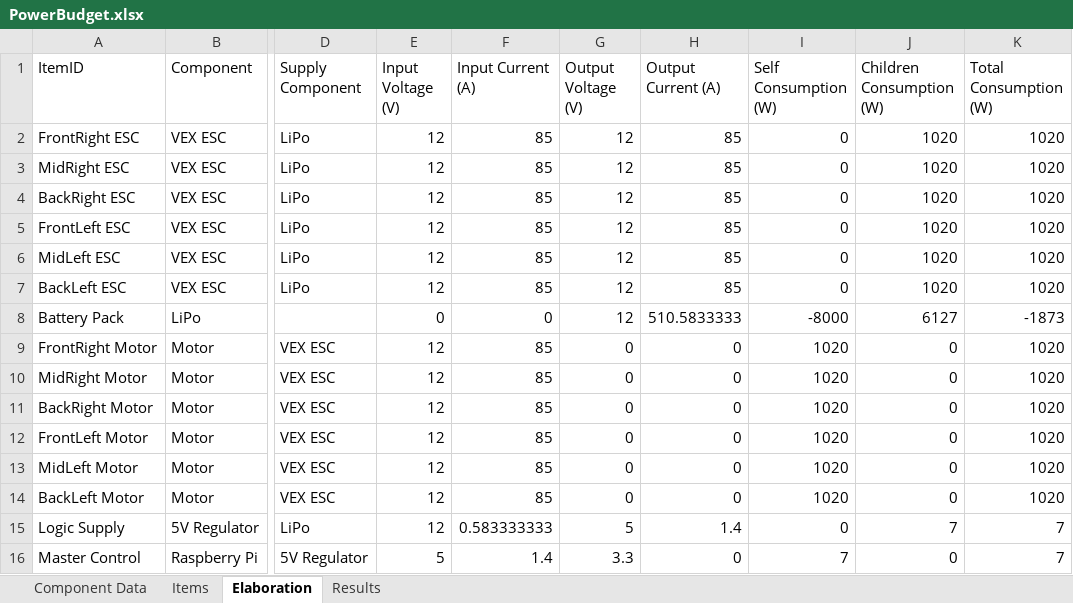
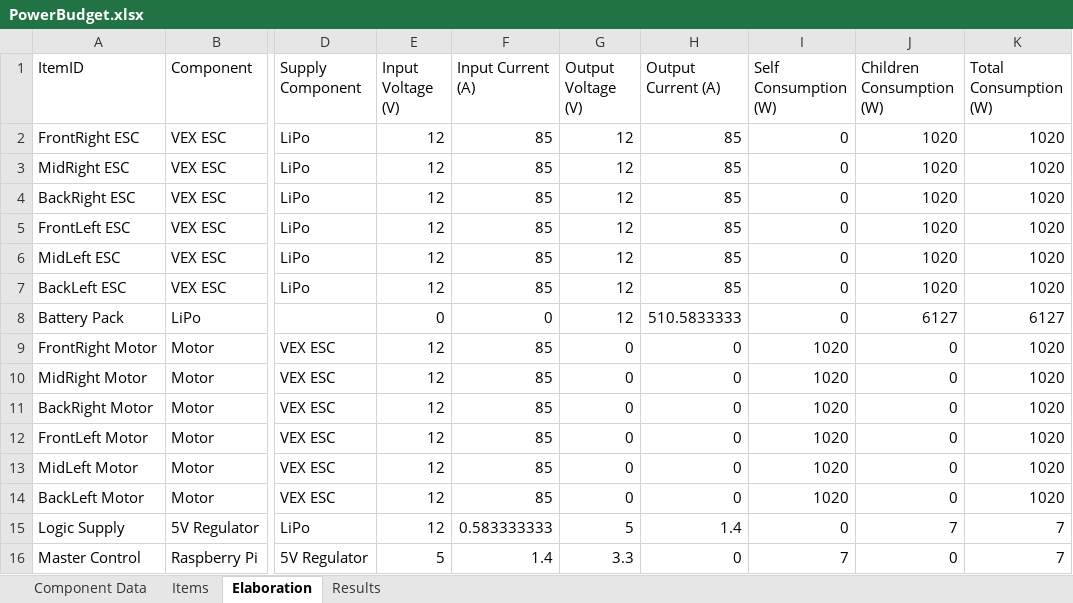
Before and after one commit to ISU-MAVRIC/MAVRIC-Systems, an Excel workbook: Electrical/PowerBudget.xlsx, sheet Elaboration, drawn as a sheet; only a part is shown, gaps mark what is left out; values as stored, in another font and other column widths than the file's, no borders; table styles not drawn; the diff names each change by its address in the sheet, - before the commit and + after, or states it on an @@ line.

Commit message:
Changed all refereces to structured (table) refrences, including column values in VLOOKUPs.

```diff
--- a/Electrical/PowerBudget.xlsx (sheet Elaboration)
+++ b/Electrical/PowerBudget.xlsx (sheet Elaboration)
-I8 (Self Consumption (W)): -8000
+I8 (Self Consumption (W)): 0
-K8 (Total Consumption (W)): -1873
+K8 (Total Consumption (W)): 6127
```
Also changed, not shown: sheet Component Data, formulas that keep their value.
